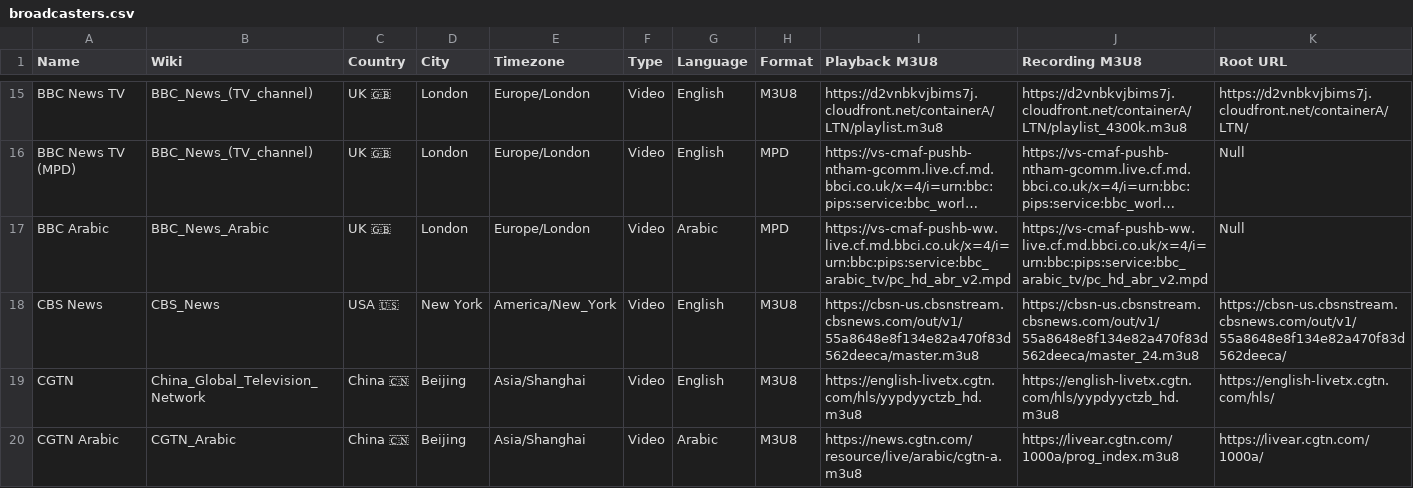
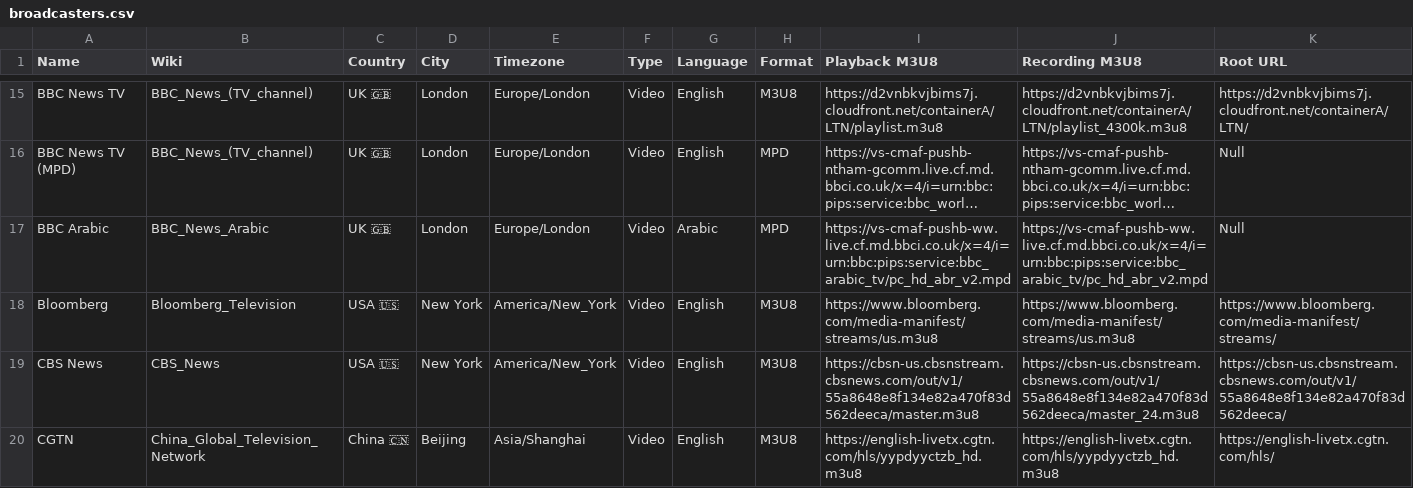
Before and after one commit to cpremoshis/global-media, a CSV file: Assets/broadcasters.csv, drawn as a sheet; only a part is shown, gaps mark what is left out; the shorter side is filled out with more unchanged rows; long unchanged cells end in …; rows hold the shown columns only; the diff names each change by its address in the sheet, - before the commit and + after, or states it on an @@ line.

Commit message:
adfsd

```diff
--- a/Assets/broadcasters.csv
+++ b/Assets/broadcasters.csv
+row 18: Bloomberg | Bloomberg_Television | USA 🇺🇸 | New York | America/New_York | Video | English | M3U8 | https://www.bloomberg.com/media-manifest/streams/us.m3u8 | https://www.bloomberg.com/media-manifest/streams/us.m3u8 | https://www.bloomberg.com/media-manifest/streams/
```
